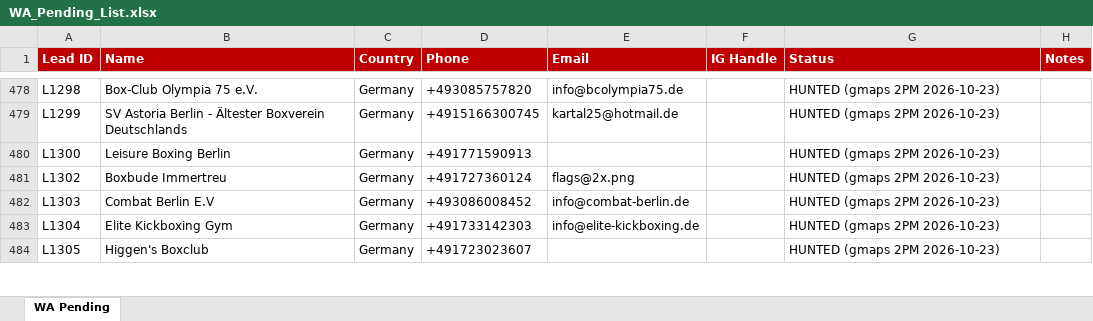
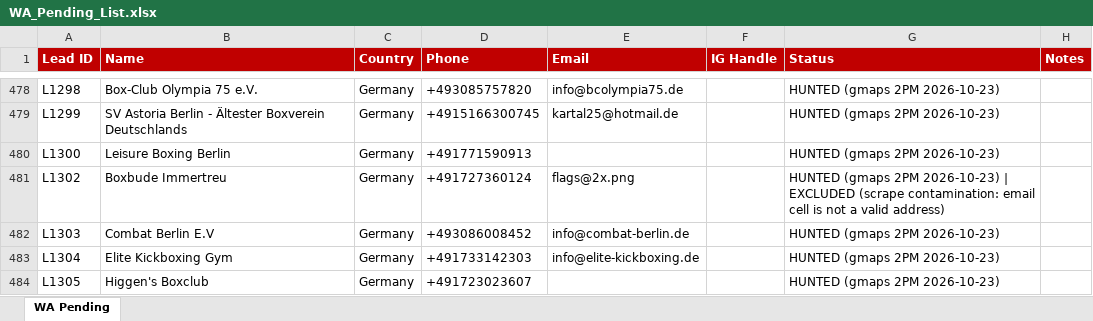
Before and after one commit to hsnwarriorapparel-dot/hsn-business, an Excel workbook: WA_Pending_List.xlsx, sheet WA Pending, drawn as a sheet; only a part is shown, gaps mark what is left out; values as stored, in another font and other column widths than the file's, no borders; the diff covers the shown part only; the diff names each change by its address in the sheet, - before the commit and + after, or states it on an @@ line.

```diff
--- a/WA_Pending_List.xlsx (sheet WA Pending)
+++ b/WA_Pending_List.xlsx (sheet WA Pending)
-G481 (Status): …2PM 2026-10-23)
+G481 (Status): …2PM 2026-10-23) | EXCLUDED (scrape contamination: email cell is not a valid address)
```
Also changed, not shown: 7 edited cells elsewhere in this sheet, HWA_Lead_Tracker.xlsx, 4 other files.
